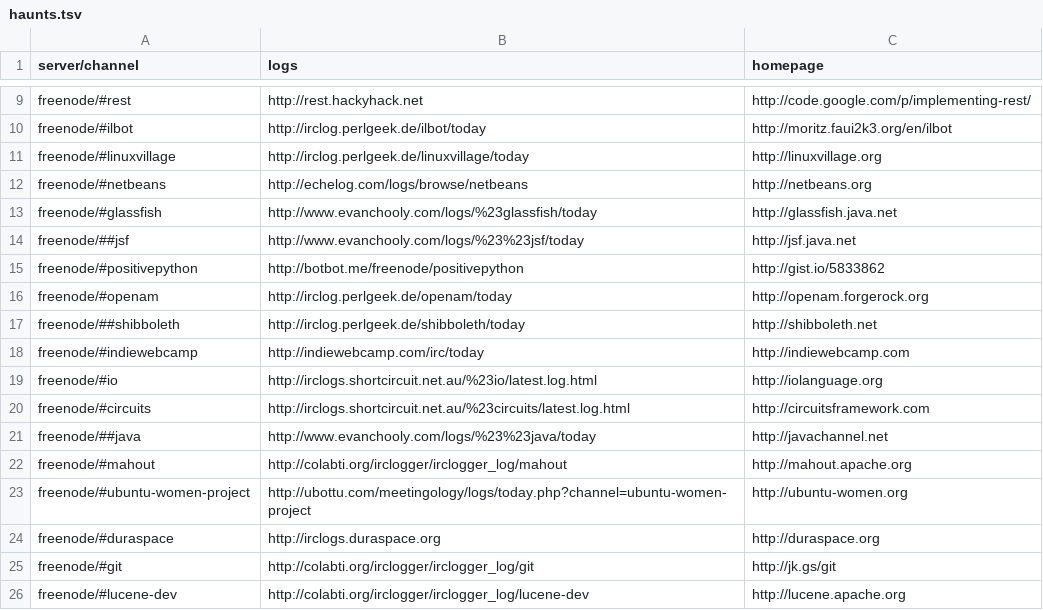
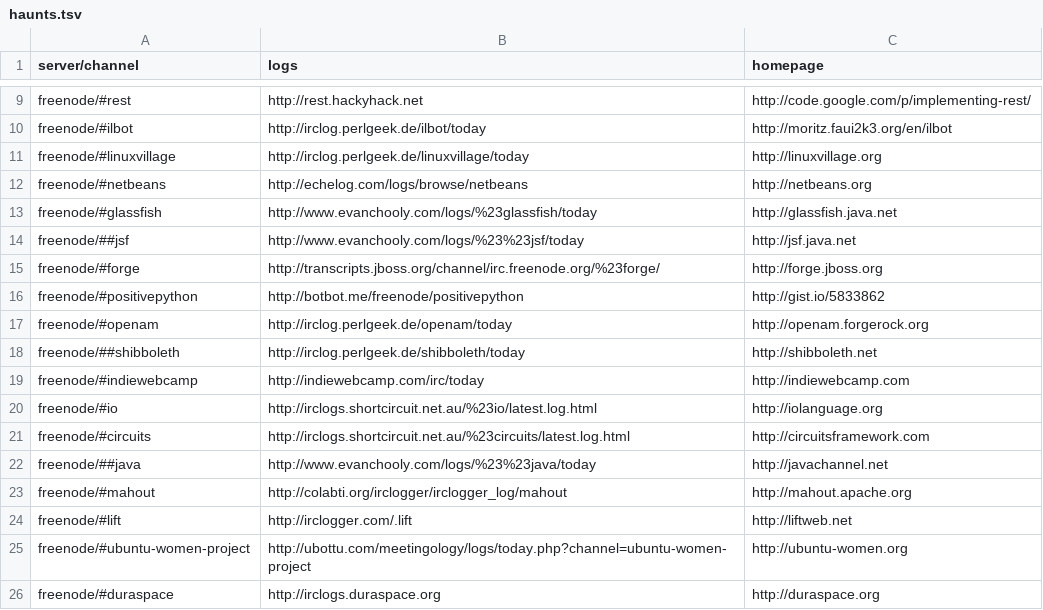
Before and after one commit to pdurbin/wiki, a TSV file: haunts/haunts.tsv, drawn as a sheet; only a part is shown, gaps mark what is left out; the shorter side is filled out with more unchanged rows; the diff names each change by its address in the sheet, - before the commit and + after, or states it on an @@ line.

Commit message:
more channels

```diff
--- a/haunts/haunts.tsv
+++ b/haunts/haunts.tsv
+row 15: freenode/#forge | http://transcripts.jboss.org/channel/irc.freenode.org/%23forge/ | http://forge.jboss.org
+row 24: freenode/#lift | http://irclogger.com/.lift | http://liftweb.net
```
